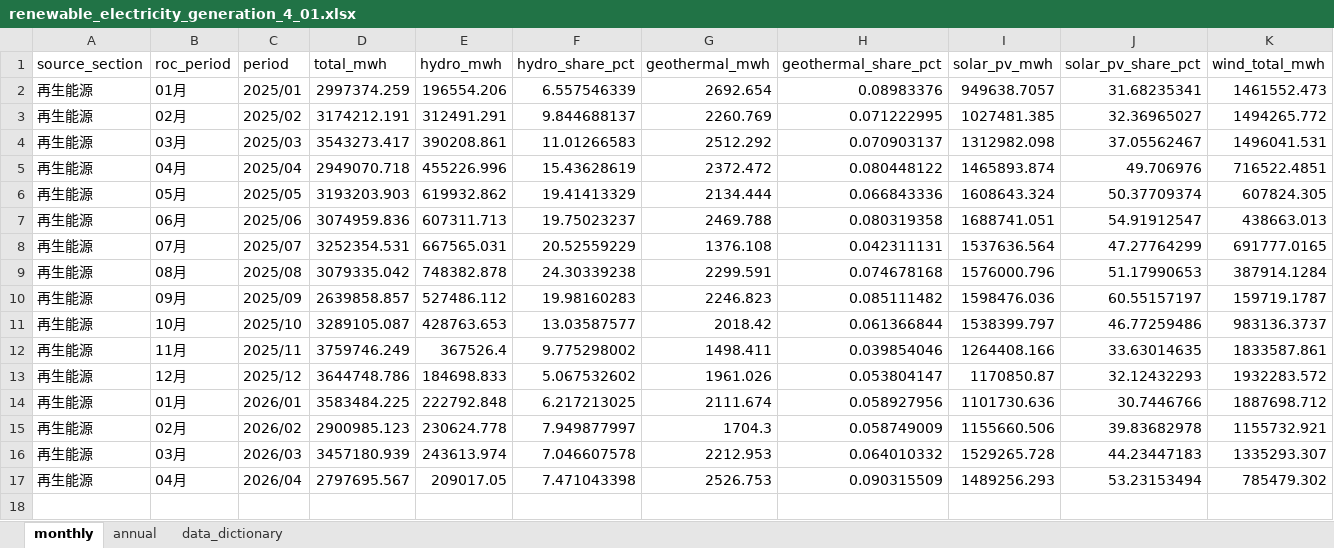
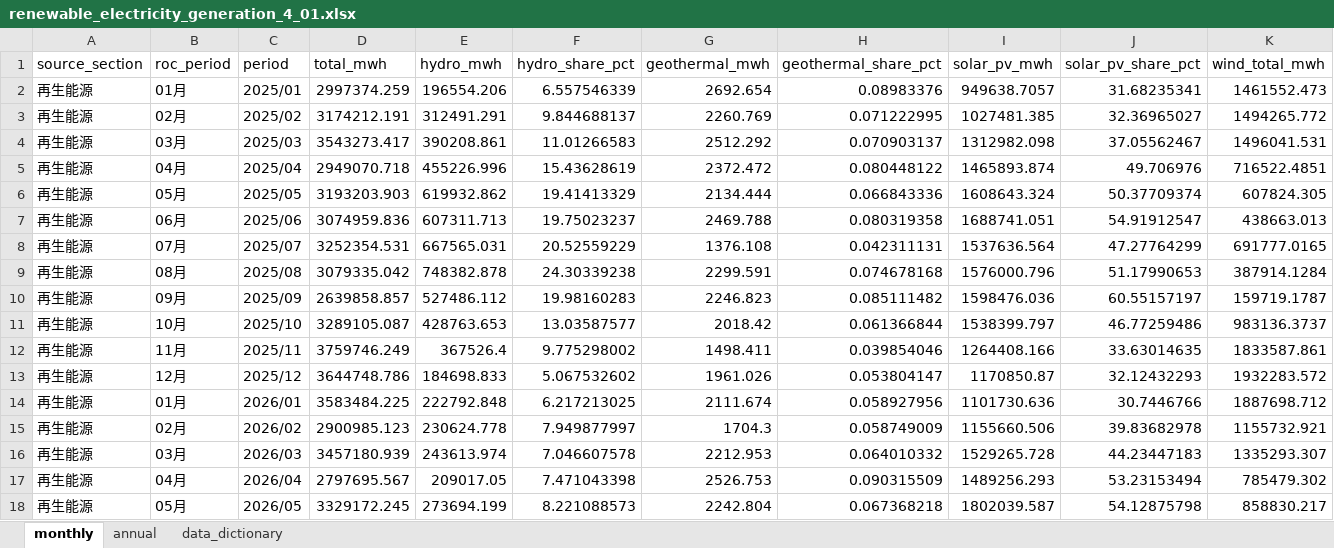
Before and after one commit to hsucheyi/energy-administration-scraper, an Excel workbook: output/zone_monthly_4_01/renewable_electricity_generation_4_01.xlsx, sheet monthly, drawn as a sheet; only a part is shown; values as stored, in another font and other column widths than the file's, no borders; rows hold the shown columns only; the diff names each change by its address in the sheet, - before the commit and + after, or states it on an @@ line.

```diff
--- a/output/zone_monthly_4_01/renewable_electricity_generation_4_01.xlsx (sheet monthly)
+++ b/output/zone_monthly_4_01/renewable_electricity_generation_4_01.xlsx (sheet monthly)
+row 18: 再生能源 | 05月 | 2026/05 | 3329172.245 | 273694.199 | 8.221088573 | 2242.804 | 0.067368218 | 1802039.587 | 54.12875798 | 858830.217
```
Also changed, not shown: output/zone_monthly_3_02/electricity_generation_3_02.xlsx, output/zone_monthly_3_03/installed_capacity_3_03.xlsx, 7 other files.
